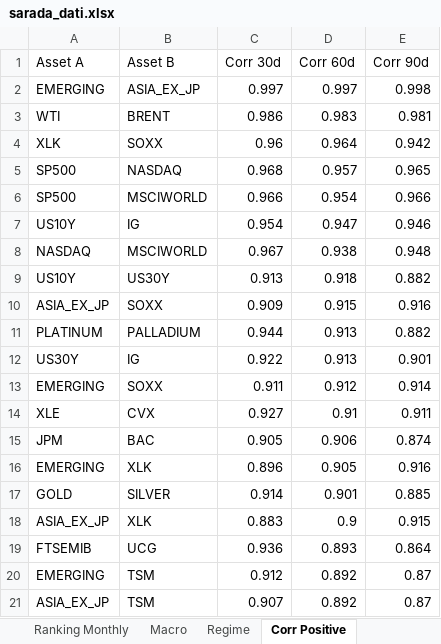
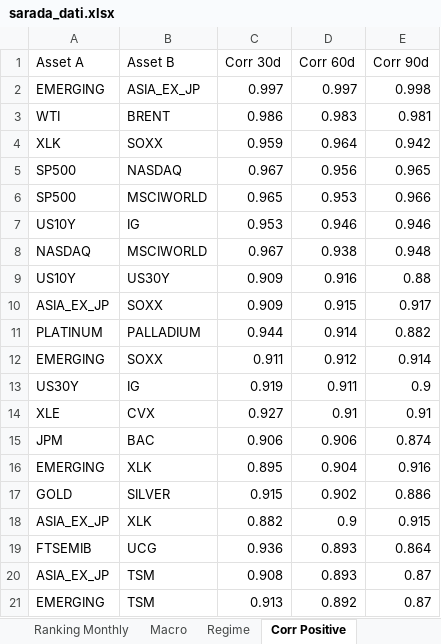
Before and after one commit to giapal96-star/jennifer-trading-dashbord, an Excel workbook: docs/sarada_dati.xlsx, sheet Corr Positive, drawn as a sheet; values as stored, in another font and other column widths than the file's, no borders; removed rows and columns are numbered as before the commit, all else as after; the diff names each change by its address in the sheet, - before the commit and + after, or states it on an @@ line.

```diff
--- a/docs/sarada_dati.xlsx (sheet Corr Positive)
+++ b/docs/sarada_dati.xlsx (sheet Corr Positive)
-C4 (Corr 30d): 0.96
+C4 (Corr 30d): 0.959
-C5 (Corr 30d): 0.968
+C5 (Corr 30d): 0.967
-D5 (Corr 60d): 0.957
+D5 (Corr 60d): 0.956
-C6 (Corr 30d): 0.966
+C6 (Corr 30d): 0.965
-D6 (Corr 60d): 0.954
+D6 (Corr 60d): 0.953
-C7 (Corr 30d): 0.954
+C7 (Corr 30d): 0.953
-D7 (Corr 60d): 0.947
+D7 (Corr 60d): 0.946
-C9 (Corr 30d): 0.913
+C9 (Corr 30d): 0.909
-D9 (Corr 60d): 0.918
+D9 (Corr 60d): 0.916
-E9 (Corr 90d): 0.882
+E9 (Corr 90d): 0.88
-E10 (Corr 90d): 0.916
+E10 (Corr 90d): 0.917
-D11 (Corr 60d): 0.913
+D11 (Corr 60d): 0.914
-row 12: US30Y | IG | 0.922 | 0.913 | 0.901
+row 13: US30Y | IG | 0.919 | 0.911 | 0.9
-E14 (Corr 90d): 0.911
+E14 (Corr 90d): 0.91
-C15 (Corr 30d): 0.905
+C15 (Corr 30d): 0.906
-C16 (Corr 30d): 0.896
+C16 (Corr 30d): 0.895
-D16 (Corr 60d): 0.905
+D16 (Corr 60d): 0.904
-C17 (Corr 30d): 0.914
+C17 (Corr 30d): 0.915
-D17 (Corr 60d): 0.901
+D17 (Corr 60d): 0.902
-E17 (Corr 90d): 0.885
+E17 (Corr 90d): 0.886
-C18 (Corr 30d): 0.883
+C18 (Corr 30d): 0.882
+row 20: ASIA_EX_JP | TSM | 0.908 | 0.893 | 0.87
-C21 (Corr 30d): 0.912
+C21 (Corr 30d): 0.913
-row 21: ASIA_EX_JP | TSM | 0.907 | 0.892 | 0.87
```
Also changed, not shown: sheet Ranking Daily, sheet Ranking Weekly, sheet Ranking Monthly, sheet Corr Negative, sheet Macro, sheet Regime, 2 other files.
